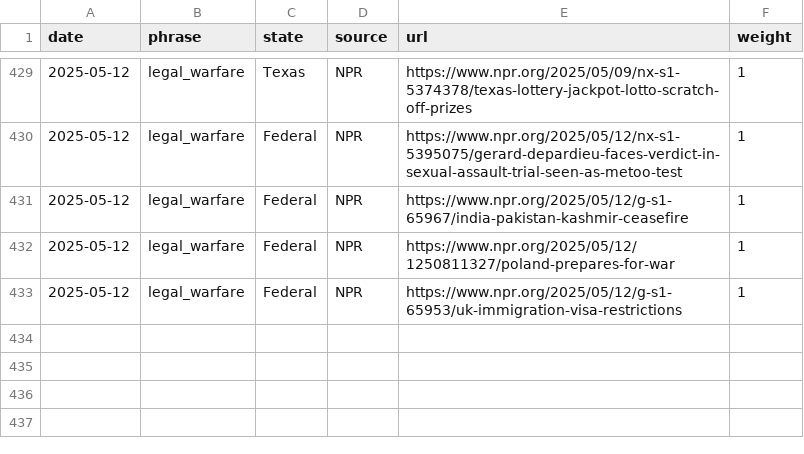
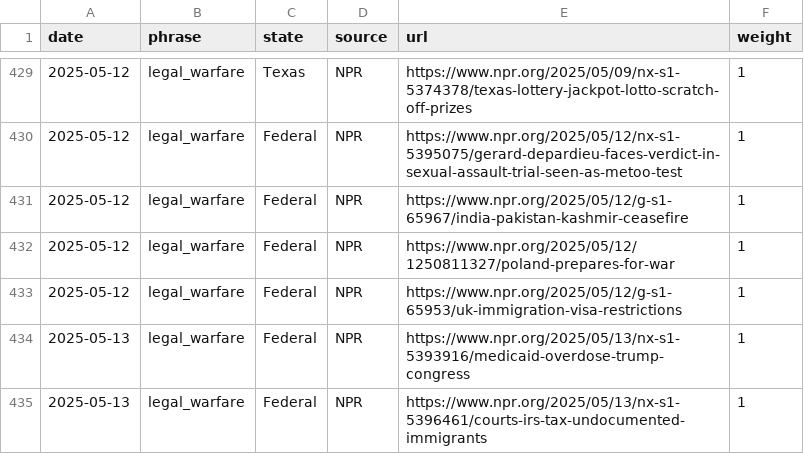
Before and after one commit to roll-for-error/us-authoritarian-heatmap, a CSV file: tier1-map/tier1_events.csv, drawn as a sheet; only a part is shown, gaps mark what is left out; the diff names each change by its address in the sheet, - before the commit and + after, or states it on an @@ line.

```diff
--- a/tier1-map/tier1_events.csv
+++ b/tier1-map/tier1_events.csv
+row 434: 2025-05-13 | legal_warfare | Federal | NPR | https://www.npr.org/2025/05/13/nx-s1-5393916/medicaid-overdose-trump-congress | 1
+row 435: 2025-05-13 | legal_warfare | Federal | NPR | https://www.npr.org/2025/05/13/nx-s1-5396461/courts-irs-tax-undocumented-immigrants | 1
```
